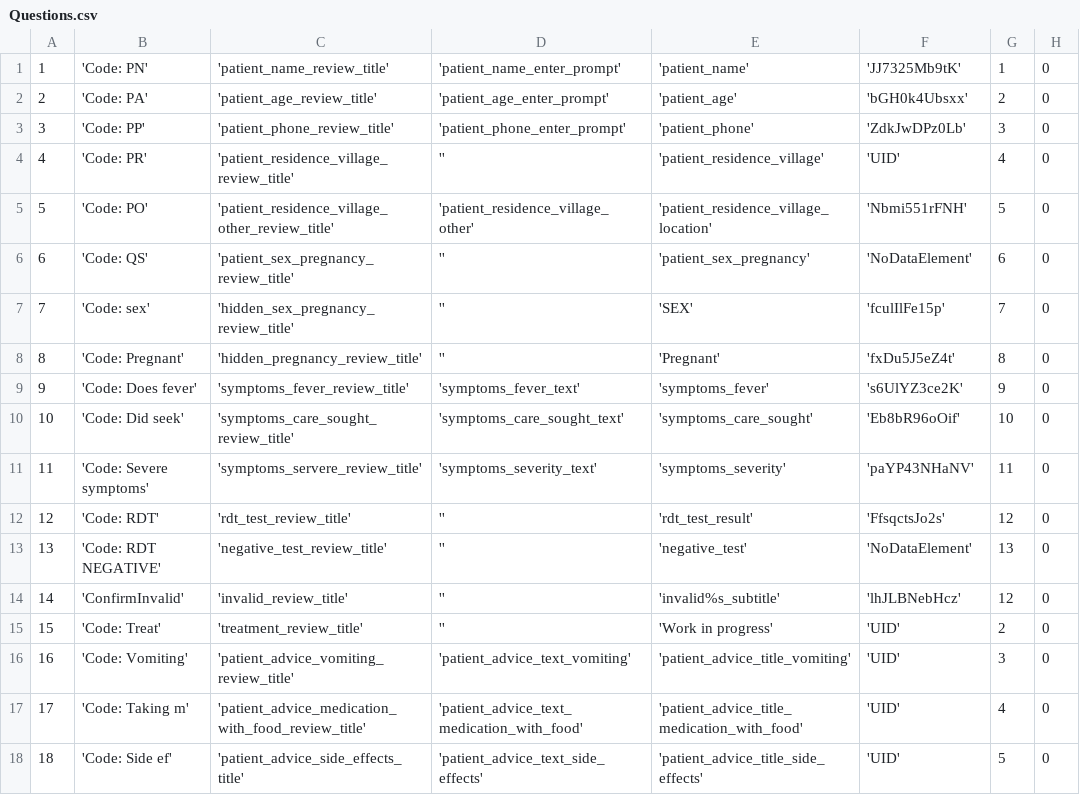
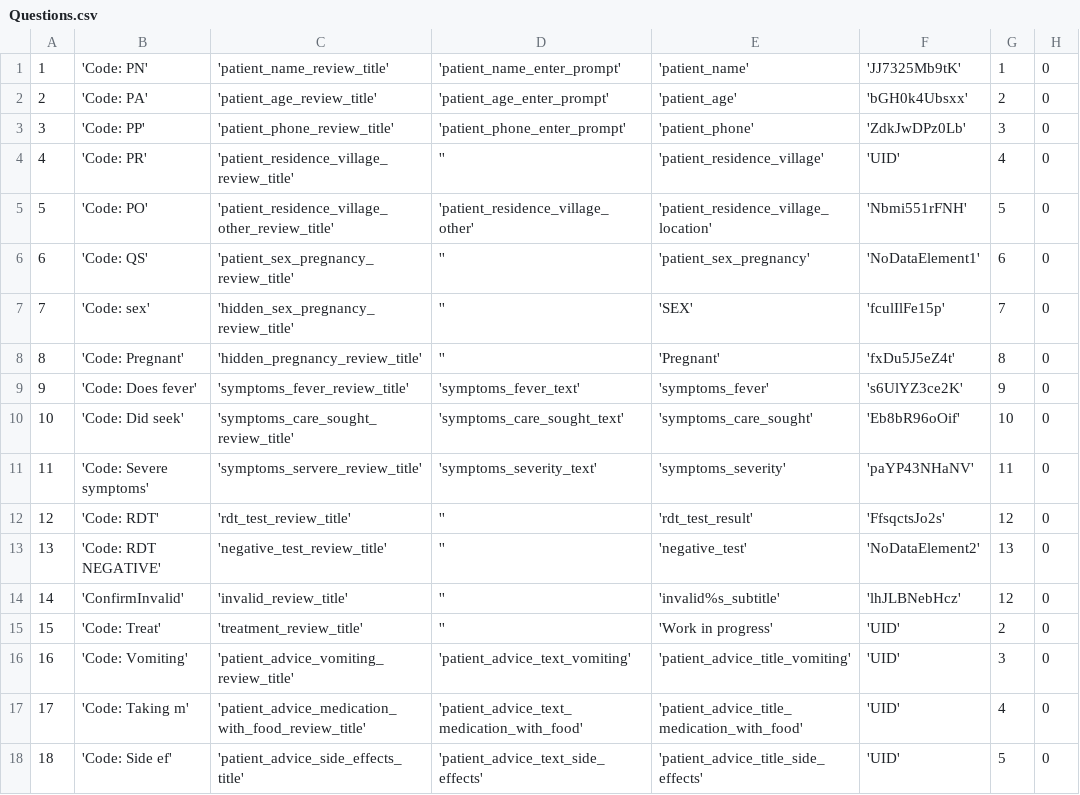
Before and after one commit to EyeSeeTea/pictureapp, a CSV file: app/src/myanmar/assets/Questions.csv, drawn as a sheet; only a part is shown; the diff names each change by its address in the sheet, - before the commit and + after, or states it on an @@ line.

Commit message:
avoid duplicates in UID field

```diff
--- a/app/src/myanmar/assets/Questions.csv
+++ b/app/src/myanmar/assets/Questions.csv
-F6: 'NoDataElement'
+F6: 'NoDataElement1'
-F13: 'NoDataElement'
+F13: 'NoDataElement2'
```
